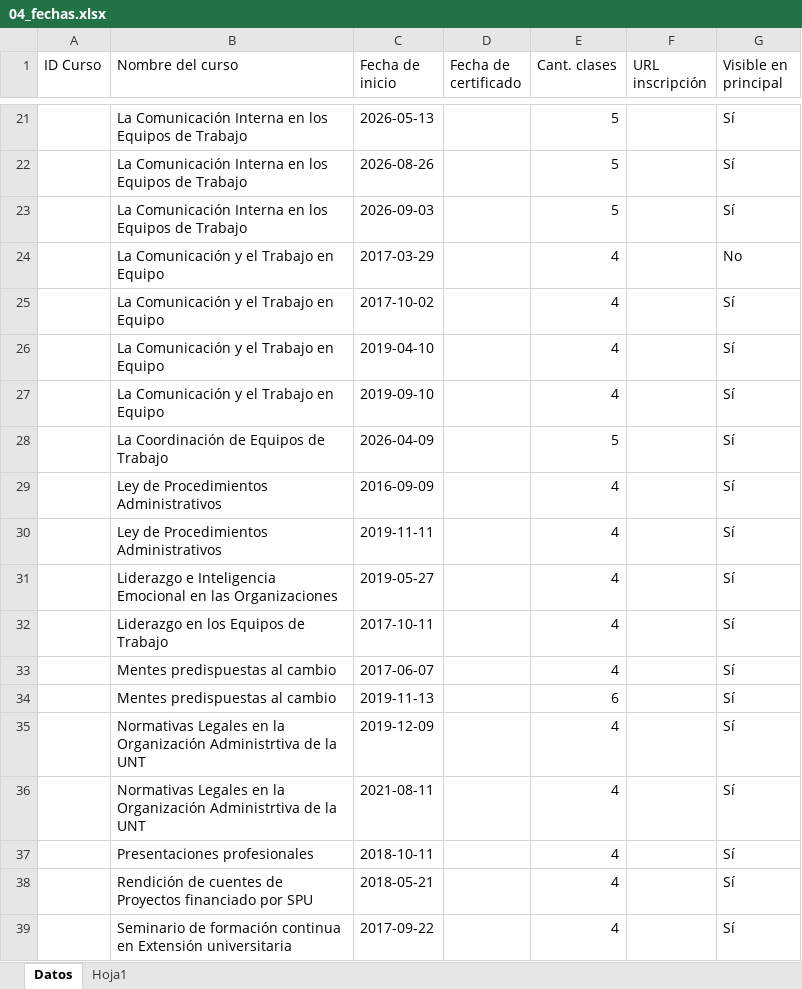
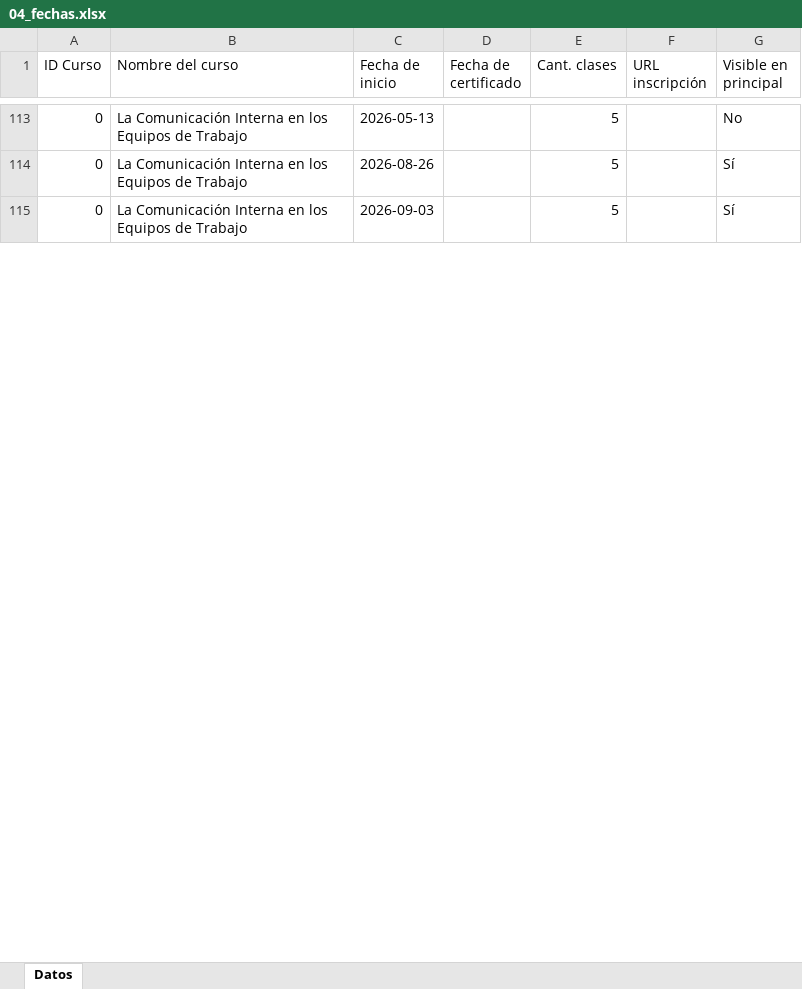
Before and after one commit to eugeluz/siga-unt, an Excel workbook: SIGA-Backup/04_fechas.xlsx, sheet Datos, drawn as a sheet; only a part is shown, gaps mark what is left out; values as stored, in another font and other column widths than the file's, no borders; removed rows and columns are numbered as before the commit, all else as after; the diff covers the shown part only; the diff names each change by its address in the sheet, - before the commit and + after, or states it on an @@ line.

```diff
--- a/SIGA-Backup/04_fechas.xlsx (sheet Datos)
+++ b/SIGA-Backup/04_fechas.xlsx (sheet Datos)
-sheet tab: Hoja1
-A113:A115 (ID Curso): (empty)
+A113:A115 (ID Curso): 0
-G113 (Visible en principal): Sí
+G113 (Visible en principal): No
-row 24:  | La Comunicación y el Trabajo en Equipo | 2017-03-29 |  | 4 |  | No
-row 25:  | La Comunicación y el Trabajo en Equipo | 2017-10-02 |  | 4 |  | Sí
-row 26:  | La Comunicación y el Trabajo en Equipo | 2019-04-10 |  | 4 |  | Sí
-row 27:  | La Comunicación y el Trabajo en Equipo | 2019-09-10 |  | 4 |  | Sí
-row 28:  | La Coordinación de Equipos de Trabajo | 2026-04-09 |  | 5 |  | Sí
-row 29:  | Ley de Procedimientos Administrativos | 2016-09-09 |  | 4 |  | Sí
-row 30:  | Ley de Procedimientos Administrativos | 2019-11-11 |  | 4 |  | Sí
-row 31:  | Liderazgo e Inteligencia Emocional en las Organizaciones | 2019-05-27 |  | 4 |  | Sí
-row 32:  | Liderazgo en los Equipos de Trabajo | 2017-10-11 |  | 4 |  | Sí
-row 33:  | Mentes predispuestas al cambio | 2017-06-07 |  | 4 |  | Sí
-row 34:  | Mentes predispuestas al cambio | 2019-11-13 |  | 6 |  | Sí
-row 35:  | Normativas Legales en la Organización Administrtiva de la UNT | 2019-12-09 |  | 4 |  | Sí
-row 36:  | Normativas Legales en la Organización Administrtiva de la UNT | 2021-08-11 |  | 4 |  | Sí
-row 37:  | Presentaciones profesionales | 2018-10-11 |  | 4 |  | Sí
-row 38:  | Rendición de cuentes de Proyectos financiado por SPU | 2018-05-21 |  | 4 |  | Sí
-row 39:  | Seminario de formación continua en Extensión universitaria | 2017-09-22 |  | 4 |  | Sí
```
Also changed, not shown: 105 added rows, 23 removed rows and 16 edited cells elsewhere in this sheet, SIGA-Backup/01_alumnos.xlsx, SIGA-Backup/03_cursos.xlsx, 14 other files.
